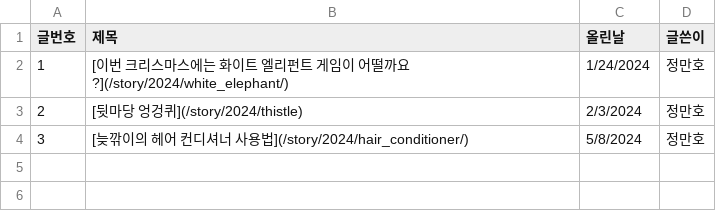
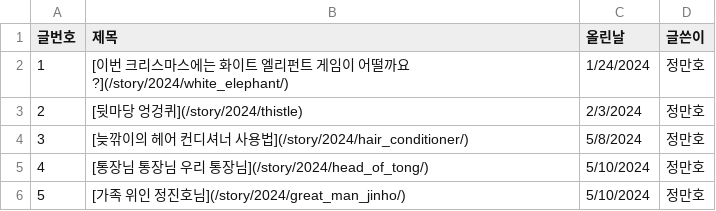
Before and after one commit to MamboFamily/MamboFamily.github.io, a CSV file: _assets/misc/story/2024/message_board_2024.csv, drawn as a sheet.

Commit message:
head of tong - 5/10/2024

```diff
--- a/_assets/misc/story/2024/message_board_2024.csv
+++ b/_assets/misc/story/2024/message_board_2024.csv
@@ -4 +4,3 @@
 3, [늦깎이의 헤어 컨디셔너 사용법](/story/2024/hair_conditioner/), 5/8/2024, 정만호
+4, [통장님 통장님 우리 통장님](/story/2024/head_of_tong/), 5/10/2024, 정만호
+5, [가족 위인 정진호님](/story/2024/great_man_jinho/), 5/10/2024, 정만호
```
Also changed, not shown: 14 other files.
